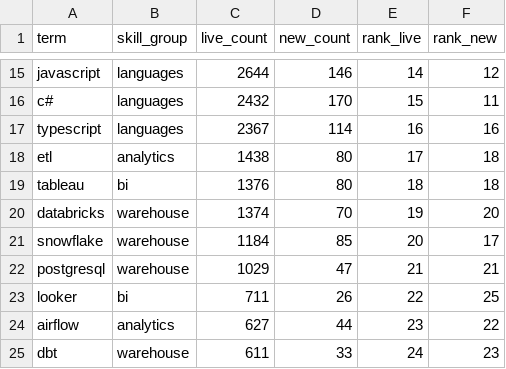
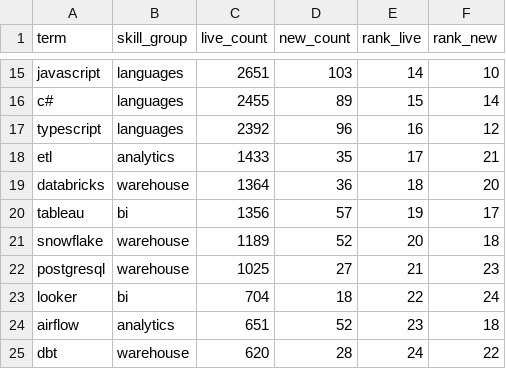
Before and after one commit to EbukaOkorie/uk-job-market, a CSV file: data/exports/v_skill_latest.csv, drawn as a sheet; only a part is shown, gaps mark what is left out; removed rows and columns are numbered as before the commit, all else as after; the diff covers the shown part only; the diff names each change by its address in the sheet, - before the commit and + after, or states it on an @@ line.

```diff
--- a/data/exports/v_skill_latest.csv
+++ b/data/exports/v_skill_latest.csv
-C15 (live_count): 2644
+C15 (live_count): 2651
-D15 (new_count): 146
+D15 (new_count): 103
-F15 (rank_new): 12
+F15 (rank_new): 10
-C16 (live_count): 2432
+C16 (live_count): 2455
-D16 (new_count): 170
+D16 (new_count): 89
-F16 (rank_new): 11
+F16 (rank_new): 14
-C17 (live_count): 2367
+C17 (live_count): 2392
-D17 (new_count): 114
+D17 (new_count): 96
-F17 (rank_new): 16
+F17 (rank_new): 12
-C18 (live_count): 1438
+C18 (live_count): 1433
-D18 (new_count): 80
+D18 (new_count): 35
-F18 (rank_new): 18
+F18 (rank_new): 21
-row 19: tableau | bi | 1376 | 80 | 18 | 18
-C19 (live_count): 1374
+C19 (live_count): 1364
-D19 (new_count): 70
+D19 (new_count): 36
-E19 (rank_live): 19
+E19 (rank_live): 18
+row 20: tableau | bi | 1356 | 57 | 19 | 17
-C21 (live_count): 1184
+C21 (live_count): 1189
-D21 (new_count): 85
+D21 (new_count): 52
-F21 (rank_new): 17
+F21 (rank_new): 18
-C22 (live_count): 1029
+C22 (live_count): 1025
-D22 (new_count): 47
+D22 (new_count): 27
-F22 (rank_new): 21
+F22 (rank_new): 23
-C23 (live_count): 711
+C23 (live_count): 704
-D23 (new_count): 26
+D23 (new_count): 18
-F23 (rank_new): 25
+F23 (rank_new): 24
-C24 (live_count): 627
+C24 (live_count): 651
-D24 (new_count): 44
+D24 (new_count): 52
-F24 (rank_new): 22
+F24 (rank_new): 18
-C25 (live_count): 611
+C25 (live_count): 620
-D25 (new_count): 33
+D25 (new_count): 28
-F25 (rank_new): 23
+F25 (rank_new): 22
```
Also changed, not shown: 45 edited cells elsewhere in this file, data/exports/v_salary_by_region.csv, data/exports/v_skill_trend.csv, 4 other files.
